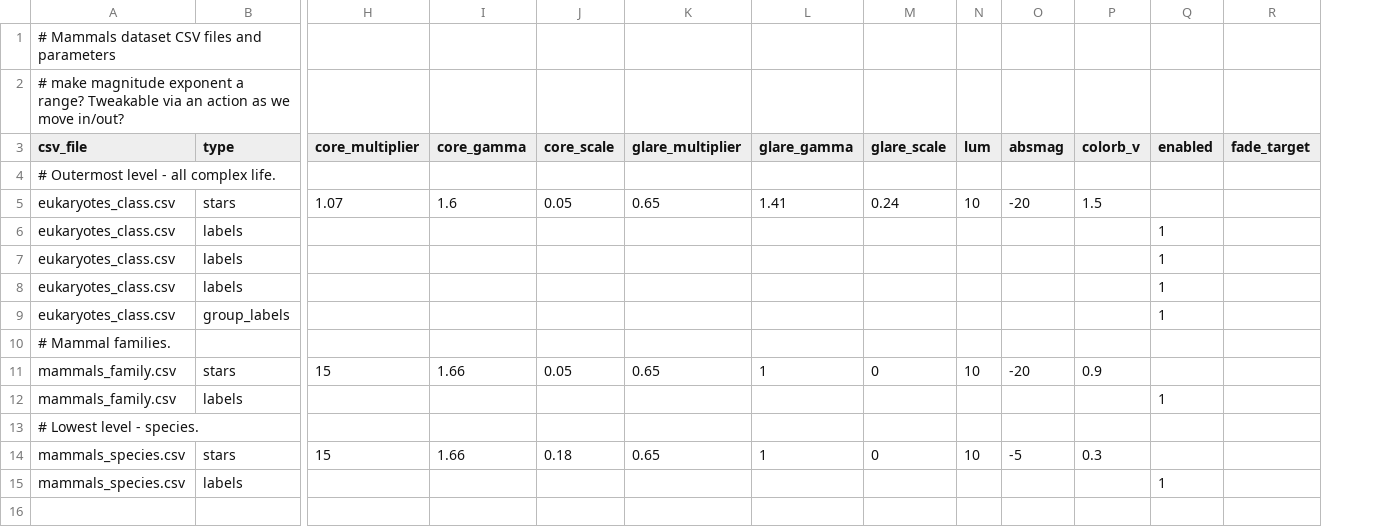
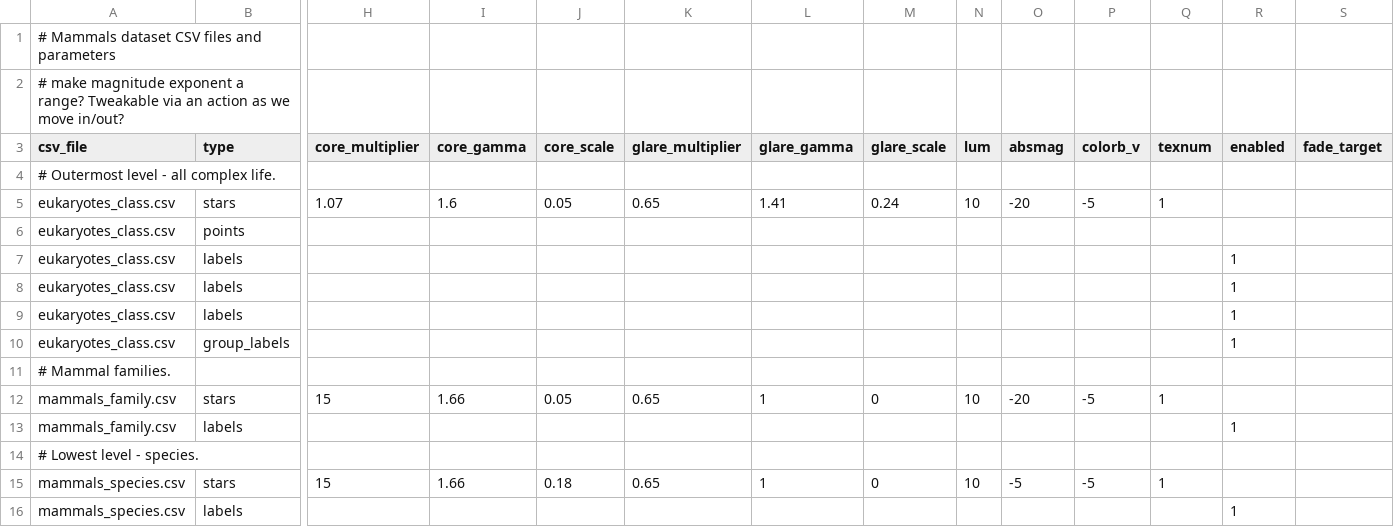
Before and after one commit to hherhold/mammals_stars, a CSV file: mammals_families_species/mammals_families_species_dataset.csv, drawn as a sheet; only a part is shown, gaps mark what is left out; addresses are those after the commit; rows hold the shown columns only; the diff names each change by its address in the sheet, - before the commit and + after, or states it on an @@ line.

Commit message:
Colors - WIP
 - Lots of stuff to try to get colors to work with stars renderable. Still not working.
 - Added RenderablePointCloud asset option. Use "points" in csv dataset file to render points instead (or in addition to) stars. If we decide to use this, columns to the dataset CSV file will need to be added for things like color column, max and min point sizes, and so on.

```diff
--- a/mammals_families_species/mammals_families_species_dataset.csv
+++ b/mammals_families_species/mammals_families_species_dataset.csv
+column Q (texnum), row 5: 1; rows 12-15: 1 |  |  | 1
-P5 (colorb_v): 1.5
+P5 (colorb_v): -5
+row 6: eukaryotes_class.csv | points
-P12 (colorb_v): 0.9
+P12 (colorb_v): -5
-P15 (colorb_v): 0.3
+P15 (colorb_v): -5
```
Also changed, not shown: 2 other files.
